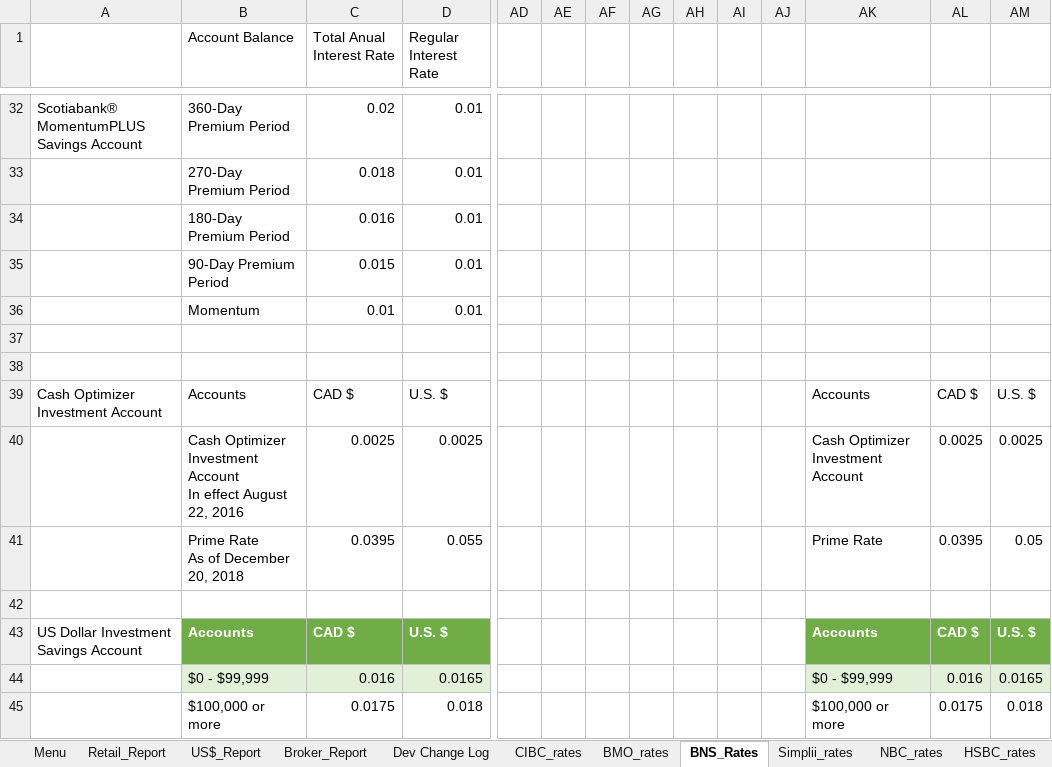
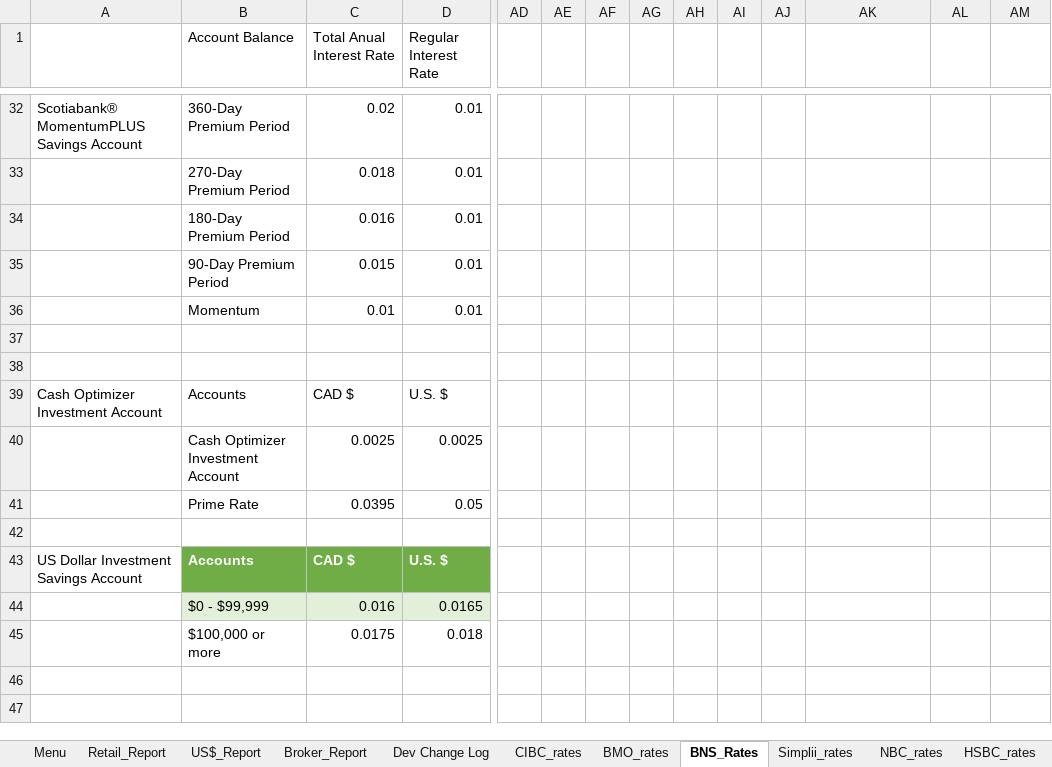
Before and after one commit to Strathhardie/Competitive-Tracker-Public, an Excel workbook: Rate Scanner/rate_scanner_MR2.xlsm, sheet BNS_Rates, drawn as a sheet; only a part is shown, gaps mark what is left out; values as stored, in another font and other column widths than the file's, no borders; table styles not drawn; removed rows and columns are numbered as before the commit, all else as after; rows hold the shown columns only; ↵ is a line break in a cell; the diff names each change by its address in the sheet, - before the commit and + after, or states it on an @@ line.

```diff
--- a/Rate Scanner/rate_scanner_MR2.xlsm (sheet BNS_Rates)
+++ b/Rate Scanner/rate_scanner_MR2.xlsm (sheet BNS_Rates)
-AK39: Accounts
+AK39: (empty)
-AL39: CAD $
+AL39: (empty)
-AM39: U.S. $
+AM39: (empty)
-row 40:  | Cash Optimizer Investment Account ↵ In effect August 22, 2016 | 0.0025 | 0.0025 |  |  |  |  |  |  |  | Cash Optimizer Investment Account | 0.0025 | 0.0025
-row 41:  | Prime Rate ↵ As of December 20, 2018 | 0.0395 | 0.055 |  |  |  |  |  |  |  | Prime Rate | 0.0395 | 0.05
+row 40:  | Cash Optimizer Investment Account | 0.0025 | 0.0025
+row 41:  | Prime Rate | 0.0395 | 0.05
-AK43: Accounts
+AK43: (empty)
-AK43:AM43 fill: #70AD47
+AK43:AM43 fill: none
-AL43: CAD $
+AL43: (empty)
-AM43: U.S. $
+AM43: (empty)
-AK44: $0 - $99,999
+AK44: (empty)
-AK44:AM44 fill: #E2F0D9
+AK44:AM44 fill: none
-AL44: 0.016
+AL44: (empty)
-AM44: 0.0165
+AM44: (empty)
-AK45: $100,000 or more
+AK45: (empty)
-AL45: 0.0175
+AL45: (empty)
-AM45: 0.018
+AM45: (empty)
```
Also changed, not shown: sheet US$_Report, sheet RBC_Rates, sheet Menu, sheet Broker_Report.
